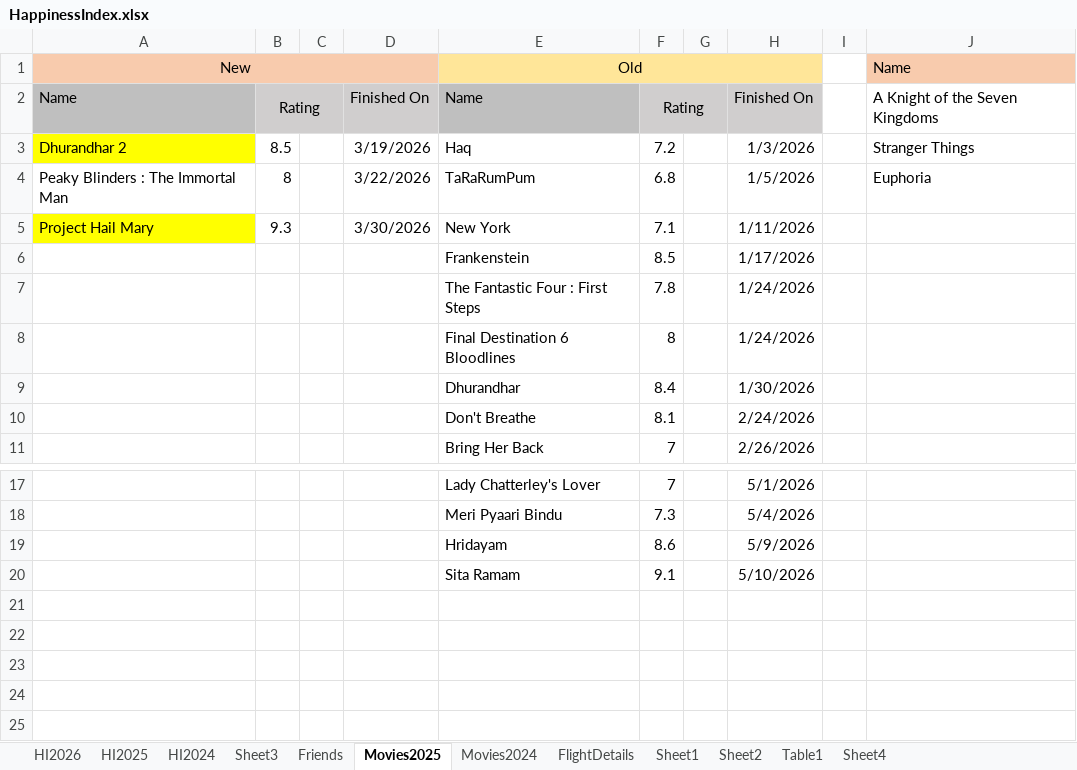
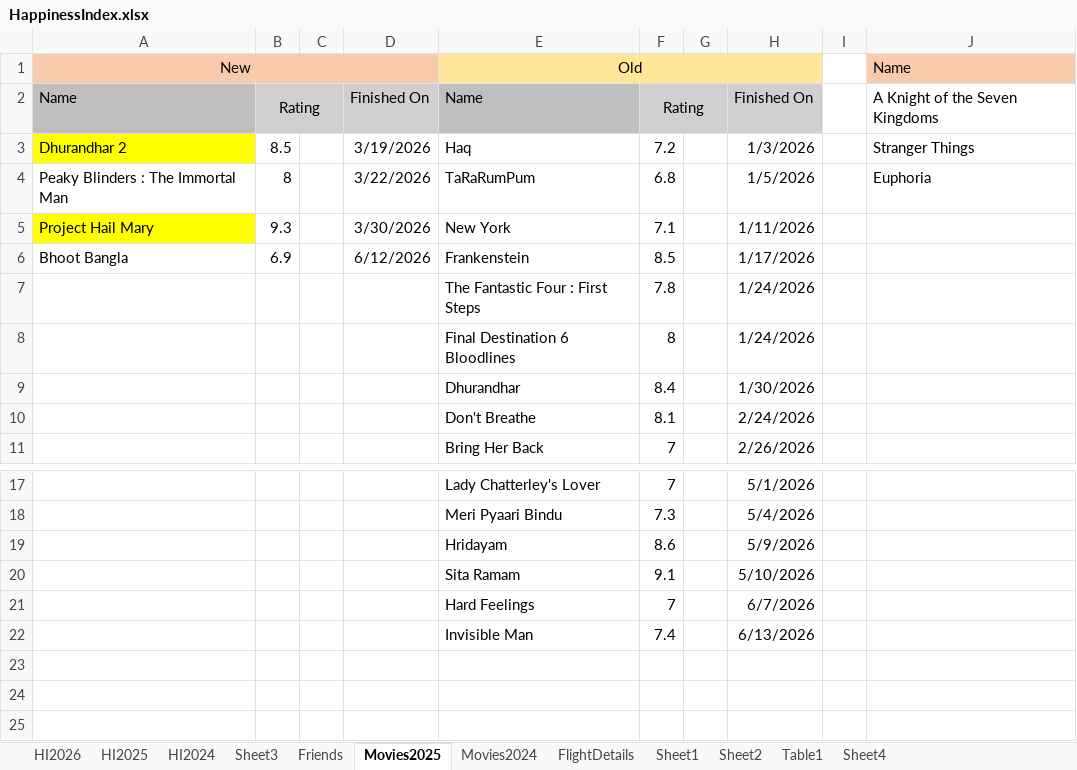
Before and after one commit to Abhinav-1708/Happiness-Index, an Excel workbook: HappinessIndex.xlsx, sheet Movies2025, drawn as a sheet; only a part is shown, gaps mark what is left out; values as stored, in another font and other column widths than the file's, no borders; conditional formats not drawn; the diff names each change by its address in the sheet, - before the commit and + after, or states it on an @@ line.

```diff
--- a/HappinessIndex.xlsx (sheet Movies2025)
+++ b/HappinessIndex.xlsx (sheet Movies2025)
-A6: (empty)
+A6: Bhoot Bangla
-B6: (empty)
+B6: 6.9
-D6: (empty)
+D6: 6/12/2026
-E21: (empty)
+E21: Hard Feelings
-F21: (empty)
+F21: 7
-H21: (empty)
+H21: 6/7/2026
-E22: (empty)
+E22: Invisible Man
-F22: (empty)
+F22: 7.4
-H22: (empty)
+H22: 6/13/2026
```
Also changed, not shown: sheet HI2026, charts or pictures.
